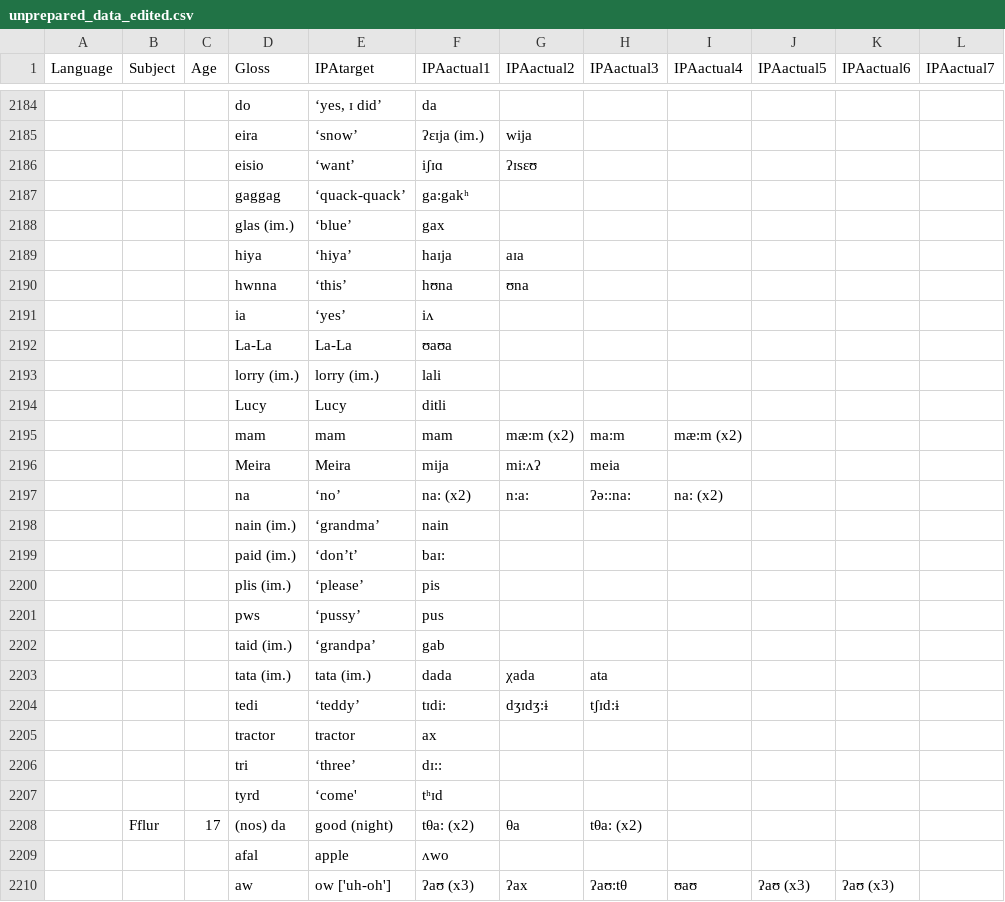
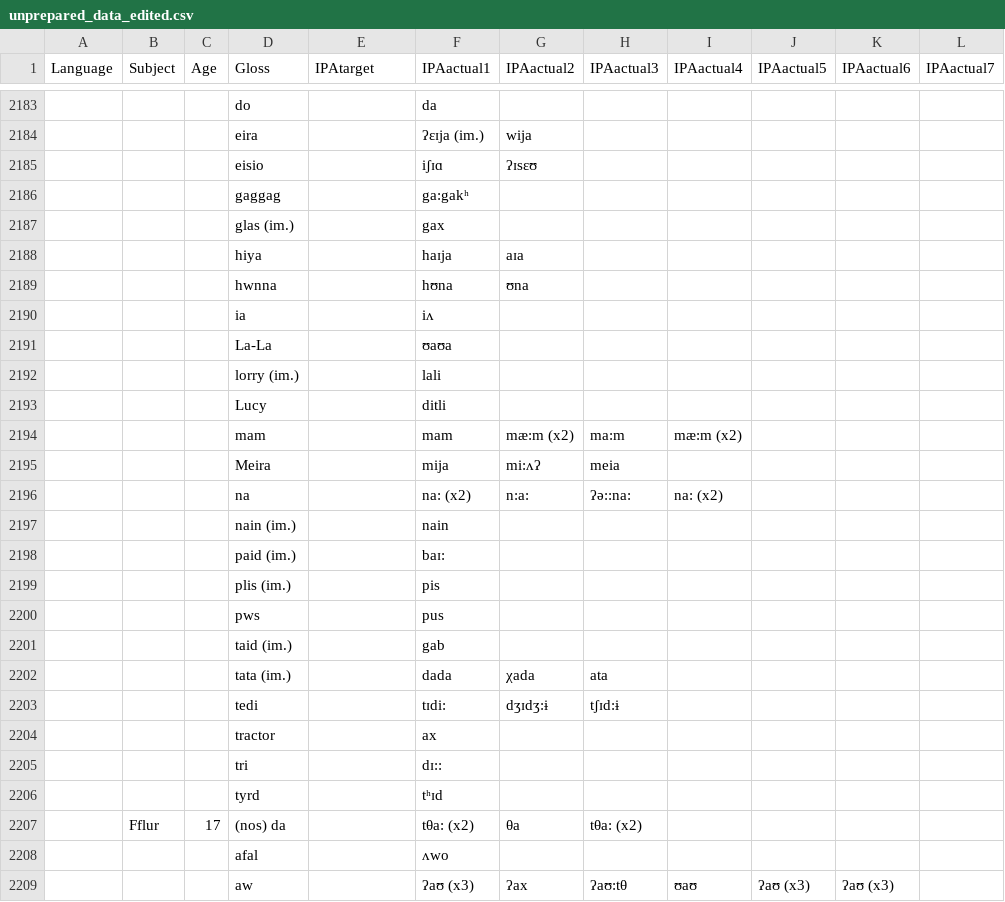
Before and after one commit to cathelaing/Laing_Vihman_Chapter, a CSV file: unprepared_data_edited.csv, drawn as a sheet; only a part is shown, gaps mark what is left out; addresses are those after the commit; the diff covers the shown part only; the diff names each change by its address in the sheet, - before the commit and + after, or states it on an @@ line.

```diff
--- a/unprepared_data_edited.csv
+++ b/unprepared_data_edited.csv
-E2183 (IPAtarget): ‘yes, ɪ did’
+E2183 (IPAtarget): (empty)
-E2184 (IPAtarget): ‘snow’
+E2184 (IPAtarget): (empty)
-E2185 (IPAtarget): ‘want’
+E2185 (IPAtarget): (empty)
-E2186 (IPAtarget): ‘quack-quack’
+E2186 (IPAtarget): (empty)
-E2187 (IPAtarget): ‘blue’
+E2187 (IPAtarget): (empty)
-E2188 (IPAtarget): ‘hiya’
+E2188 (IPAtarget): (empty)
-E2189 (IPAtarget): ‘this’
+E2189 (IPAtarget): (empty)
-E2190 (IPAtarget): ‘yes’
+E2190 (IPAtarget): (empty)
-E2191 (IPAtarget): La-La
+E2191 (IPAtarget): (empty)
-E2192 (IPAtarget): lorry (im.)
+E2192 (IPAtarget): (empty)
-E2193 (IPAtarget): Lucy
+E2193 (IPAtarget): (empty)
-E2194 (IPAtarget): mam
+E2194 (IPAtarget): (empty)
-E2195 (IPAtarget): Meira
+E2195 (IPAtarget): (empty)
-E2196 (IPAtarget): ‘no’
+E2196 (IPAtarget): (empty)
-E2197 (IPAtarget): ‘grandma’
+E2197 (IPAtarget): (empty)
-E2198 (IPAtarget): ‘don’t’
+E2198 (IPAtarget): (empty)
-E2199 (IPAtarget): ‘please’
+E2199 (IPAtarget): (empty)
-E2200 (IPAtarget): ‘pussy’
+E2200 (IPAtarget): (empty)
-E2201 (IPAtarget): ‘grandpa’
+E2201 (IPAtarget): (empty)
-E2202 (IPAtarget): tata (im.)
+E2202 (IPAtarget): (empty)
-E2203 (IPAtarget): ‘teddy’
+E2203 (IPAtarget): (empty)
-E2204 (IPAtarget): tractor
+E2204 (IPAtarget): (empty)
-E2205 (IPAtarget): ‘three’
+E2205 (IPAtarget): (empty)
-E2206 (IPAtarget): ‘come'
+E2206 (IPAtarget): (empty)
-E2207 (IPAtarget): good (night)
+E2207 (IPAtarget): (empty)
-E2208 (IPAtarget): apple
+E2208 (IPAtarget): (empty)
-E2209 (IPAtarget): ow ['uh-oh']
+E2209 (IPAtarget): (empty)
```
Also changed, not shown: 1 removed row and 142 edited cells elsewhere in this file, data_ready.csv, 3 other files.
